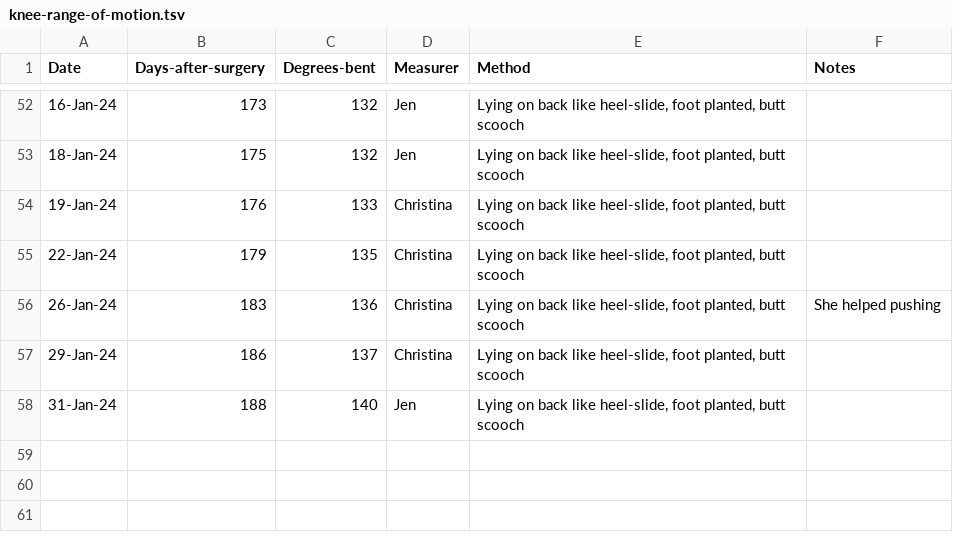
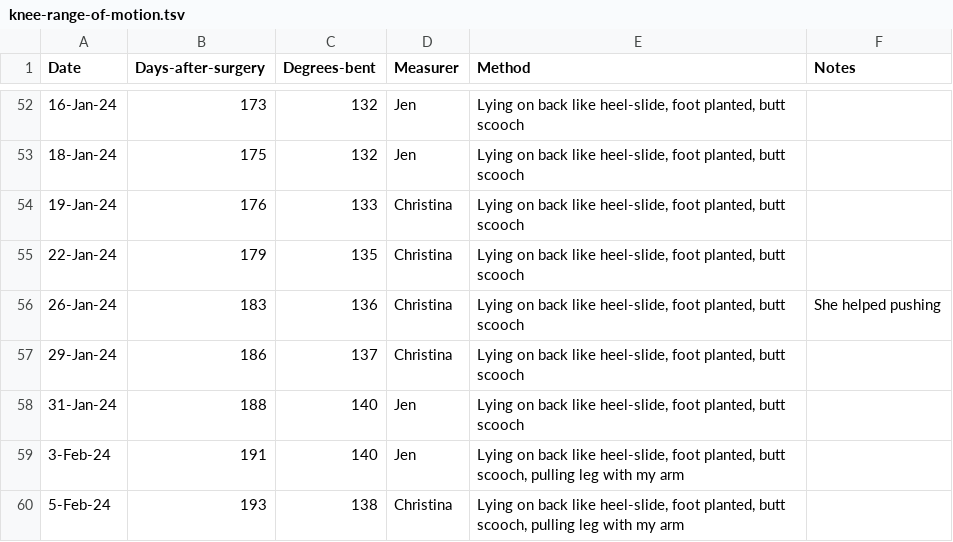
Before and after one commit to AstrobioMike/2023-tibial-plateau-injury, a TSV file: knee-range-of-motion.tsv, drawn as a sheet; only a part is shown, gaps mark what is left out.

```diff
--- a/knee-range-of-motion.tsv
+++ b/knee-range-of-motion.tsv
@@ -58 +58,3 @@ Date	Days-after-surgery	Degrees-bent	Measurer	Method	Notes
 31-Jan-24	188	140	Jen	Lying on back like heel-slide, foot planted, butt scooch	
+3-Feb-24	191	140	Jen	Lying on back like heel-slide, foot planted, butt scooch, pulling leg with my arm	
+5-Feb-24	193	138	Christina	Lying on back like heel-slide, foot planted, butt scooch, pulling leg with my arm	
```
Also changed, not shown: 5 other files.
